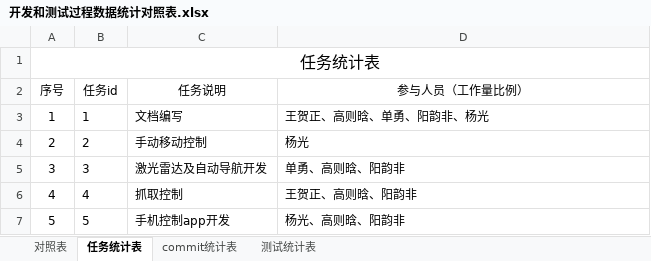
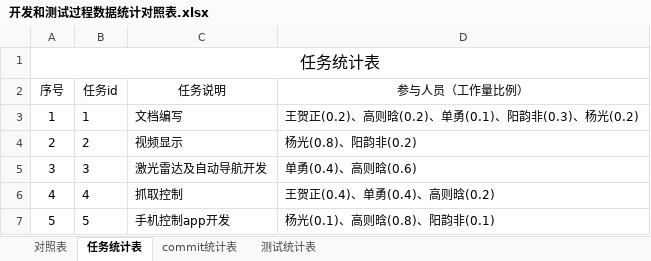
Before and after one commit to sebuaa2019/Team13, an Excel workbook: Documents/开发和测试过程数据统计对照表.xlsx, sheet 任务统计表, drawn as a sheet; values as stored, in another font and other column widths than the file's, no borders; the diff names each change by its address in the sheet, - before the commit and + after, or states it on an @@ line.

```diff
--- a/Documents/开发和测试过程数据统计对照表.xlsx (sheet 任务统计表)
+++ b/Documents/开发和测试过程数据统计对照表.xlsx (sheet 任务统计表)
-D3 (参与人员（工作量比例）): 王贺正、高则晗、单勇、阳韵非、杨光
+D3 (参与人员（工作量比例）): 王贺正(0.2)、高则晗(0.2)、单勇(0.1)、阳韵非(0.3)、杨光(0.2)
-C4 (任务说明): 手动移动控制
+C4 (任务说明): 视频显示
-D4 (参与人员（工作量比例）): 杨光
+D4 (参与人员（工作量比例）): 杨光(0.8)、阳韵非(0.2)
-D5 (参与人员（工作量比例）): 单勇、高则晗、阳韵非
+D5 (参与人员（工作量比例）): 单勇(0.4)、高则晗(0.6)
-D6 (参与人员（工作量比例）): 王贺正、高则晗、阳韵非
+D6 (参与人员（工作量比例）): 王贺正(0.4)、单勇(0.4)、高则晗(0.2)
-D7 (参与人员（工作量比例）): 杨光、高则晗、阳韵非
+D7 (参与人员（工作量比例）): 杨光(0.1)、高则晗(0.8)、阳韵非(0.1)
```
Also changed, not shown: sheet 对照表.
